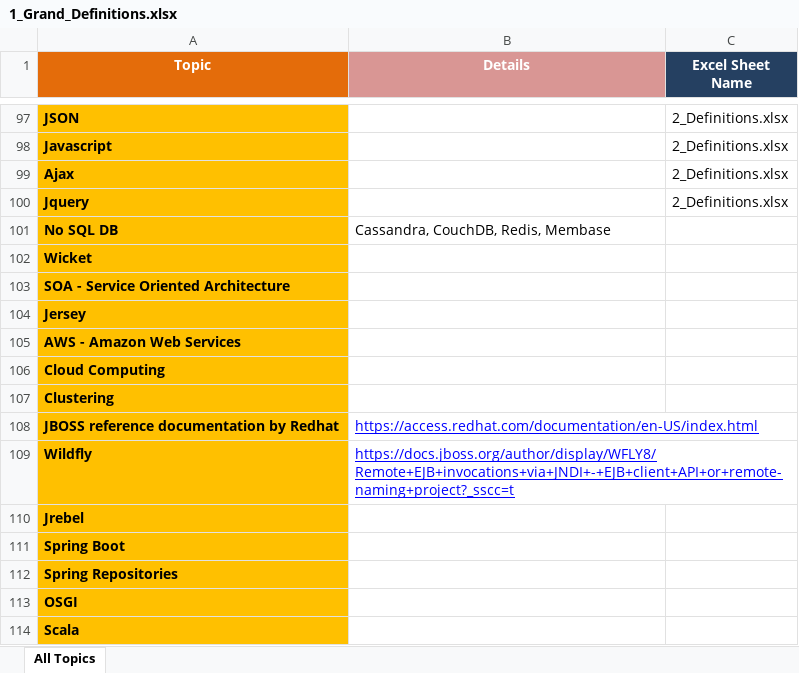
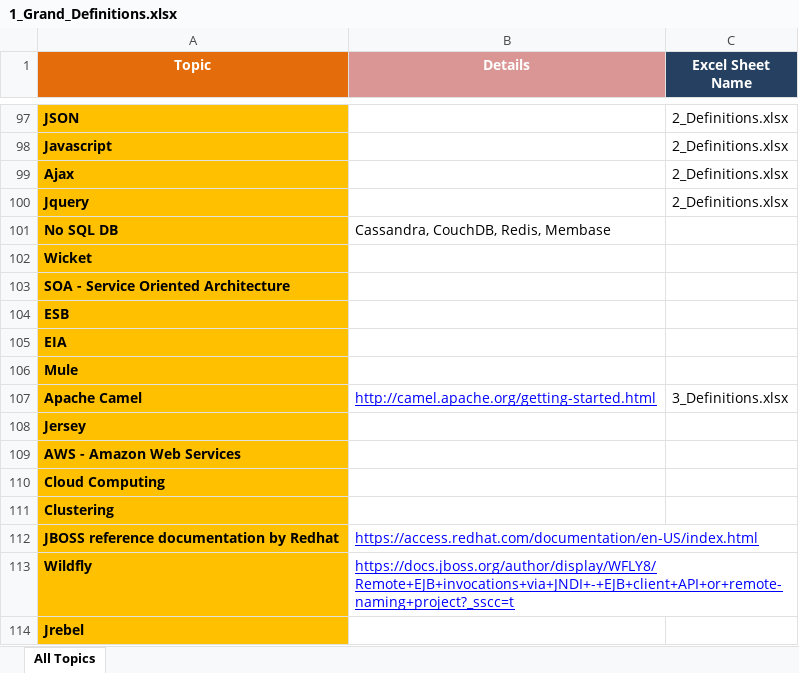
Before and after one commit to GDivya111/images, an Excel workbook: Definitions/1_Grand_Definitions.xlsx, sheet All Topics, drawn as a sheet; only a part is shown, gaps mark what is left out; the shorter side is filled out with more unchanged rows; values as stored, in another font and other column widths than the file's, no borders; the diff names each change by its address in the sheet, - before the commit and + after, or states it on an @@ line.

```diff
--- a/Definitions/1_Grand_Definitions.xlsx (sheet All Topics)
+++ b/Definitions/1_Grand_Definitions.xlsx (sheet All Topics)
+row 104: ESB
+row 105: EIA
+row 106: Mule
+row 107: Apache Camel | http://camel.apache.org/getting-started.html | 3_Definitions.xlsx
```
Also changed, not shown: Definitions/3_Definitions.xlsx.
